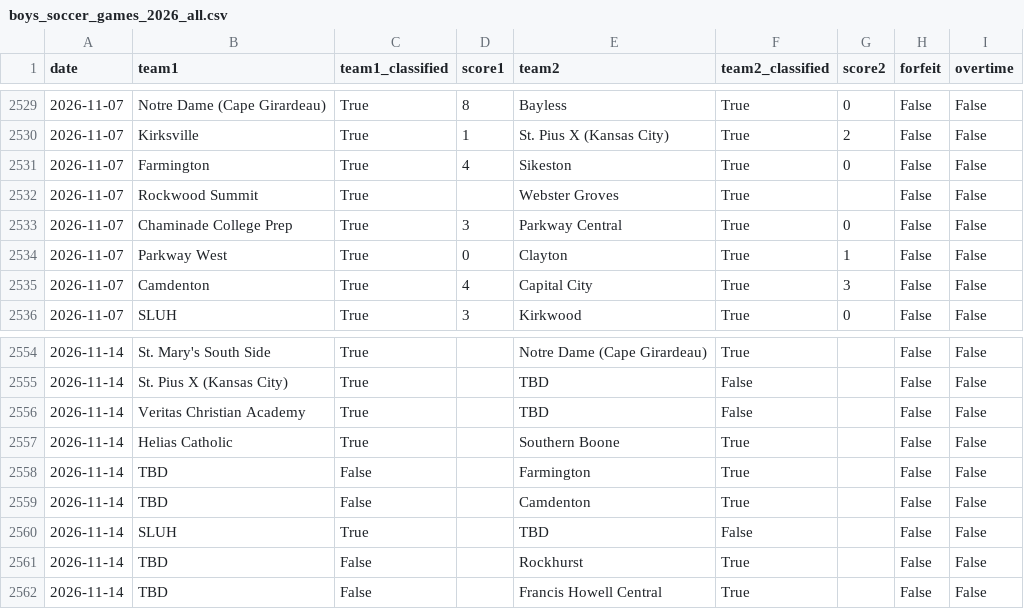
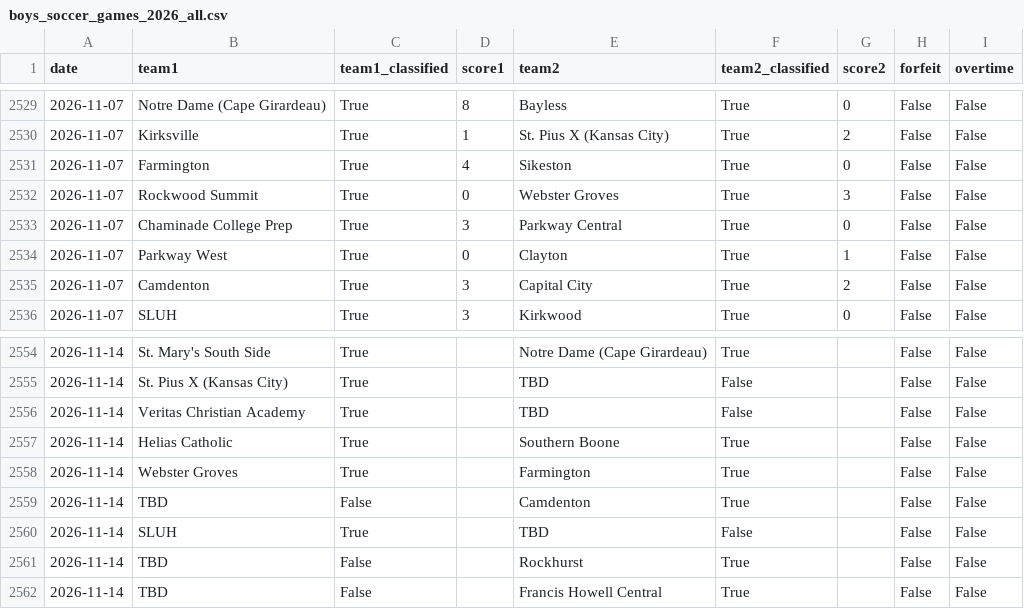
Before and after one commit to AllMOSports/Boys_Soccer_Ratings_2026, a CSV file: boys_soccer_games_2026_all.csv, drawn as a sheet; only a part is shown, gaps mark what is left out.

```diff
--- a/boys_soccer_games_2026_all.csv
+++ b/boys_soccer_games_2026_all.csv
@@ -2531,6 +2531,6 @@ date,team1,team1_classified,score1,team2,team2_classified,score2,forfeit,overtim
 2026-11-07,Farmington,True,4,Sikeston,True,0,False,False
-2026-11-07,Rockwood Summit,True,,Webster Groves,True,,False,False
+2026-11-07,Rockwood Summit,True,0,Webster Groves,True,3,False,False
 2026-11-07,Chaminade College Prep,True,3,Parkway Central,True,0,False,False
 2026-11-07,Parkway West,True,0,Clayton,True,1,False,False
-2026-11-07,Camdenton,True,4,Capital City,True,3,False,False
+2026-11-07,Camdenton,True,3,Capital City,True,2,False,False
 2026-11-07,SLUH,True,3,Kirkwood,True,0,False,False
@@ -2557,3 +2557,3 @@ date,team1,team1_classified,score1,team2,team2_classified,score2,forfeit,overtim
 2026-11-14,Helias Catholic,True,,Southern Boone,True,,False,False
-2026-11-14,TBD,False,,Farmington,True,,False,False
+2026-11-14,Webster Groves,True,,Farmington,True,,False,False
 2026-11-14,TBD,False,,Camdenton,True,,False,False
```
Also changed, not shown: boys_soccer_games_2026.csv, boys_soccer_rankings_2026_class1.csv, 23 other files.
